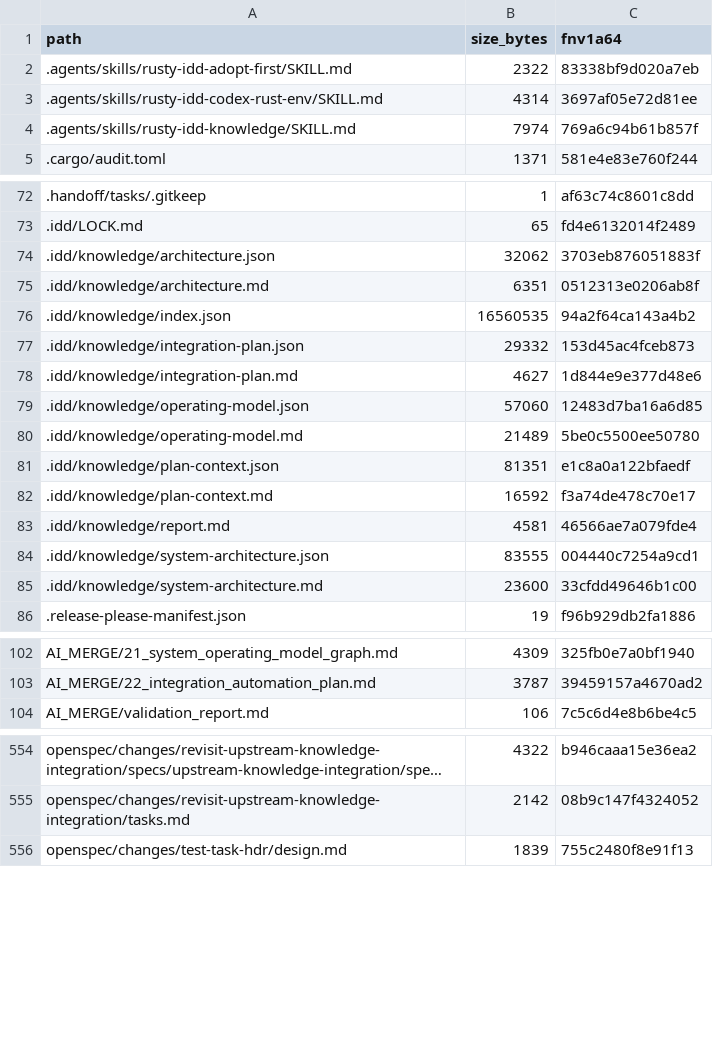
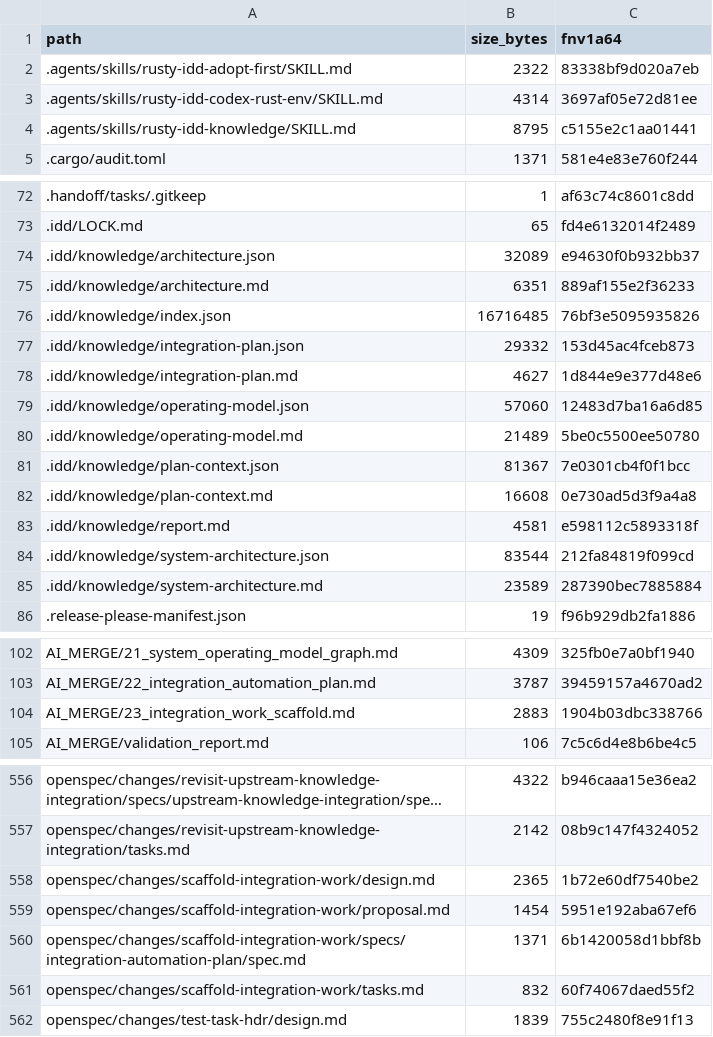
Before and after one commit to FlexNetOS/rusty-idd, a TSV file: .idd/MANIFEST.tsv, drawn as a sheet; only a part is shown, gaps mark what is left out; long unchanged cells end in …; the diff covers the shown part only; the diff names each change by its address in the sheet, - before the commit and + after, or states it on an @@ line.

Commit message:
feat: scaffold integration work from plan

```diff
--- a/.idd/MANIFEST.tsv
+++ b/.idd/MANIFEST.tsv
-B4 (size_bytes): 7974
+B4 (size_bytes): 8795
-C4 (fnv1a64): 769a6c94b61b857f
+C4 (fnv1a64): c5155e2c1aa01441
-B74 (size_bytes): 32062
+B74 (size_bytes): 32089
-C74 (fnv1a64): 3703eb876051883f
+C74 (fnv1a64): e94630f0b932bb37
-C75 (fnv1a64): 0512313e0206ab8f
+C75 (fnv1a64): 889af155e2f36233
-B76 (size_bytes): 16560535
+B76 (size_bytes): 16716485
-C76 (fnv1a64): 94a2f64ca143a4b2
+C76 (fnv1a64): 76bf3e5095935826
-B81 (size_bytes): 81351
+B81 (size_bytes): 81367
-C81 (fnv1a64): e1c8a0a122bfaedf
+C81 (fnv1a64): 7e0301cb4f0f1bcc
-B82 (size_bytes): 16592
+B82 (size_bytes): 16608
-C82 (fnv1a64): f3a74de478c70e17
+C82 (fnv1a64): 0e730ad5d3f9a4a8
-C83 (fnv1a64): 46566ae7a079fde4
+C83 (fnv1a64): e598112c5893318f
-B84 (size_bytes): 83555
+B84 (size_bytes): 83544
-C84 (fnv1a64): 004440c7254a9cd1
+C84 (fnv1a64): 212fa84819f099cd
-B85 (size_bytes): 23600
+B85 (size_bytes): 23589
-C85 (fnv1a64): 33cfdd49646b1c00
+C85 (fnv1a64): 287390bec7885884
+row 104: AI_MERGE/23_integration_work_scaffold.md | 2883 | 1904b03dbc338766
+row 558: openspec/changes/scaffold-integration-work/design.md | 2365 | 1b72e60df7540be2
+row 559: openspec/changes/scaffold-integration-work/proposal.md | 1454 | 5951e192aba67ef6
+row 560: openspec/changes/scaffold-integration-work/specs/integration-automation-plan/spec.md | 1371 | 6b1420058d1bbf8b
+row 561: openspec/changes/scaffold-integration-work/tasks.md | 832 | 60f74067daed55f2
```
Also changed, not shown: 1 added row and 6 edited cells elsewhere in this file, 18 other files.
